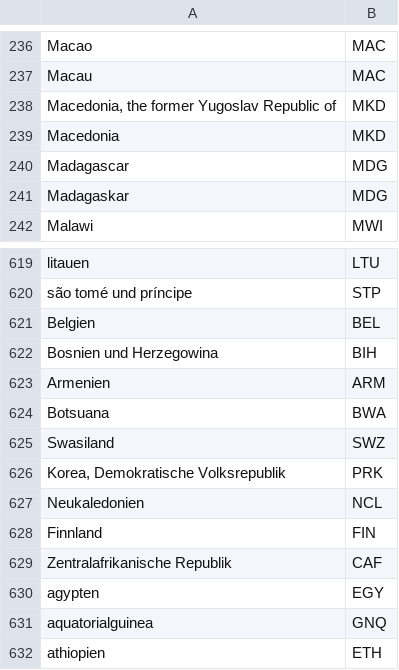
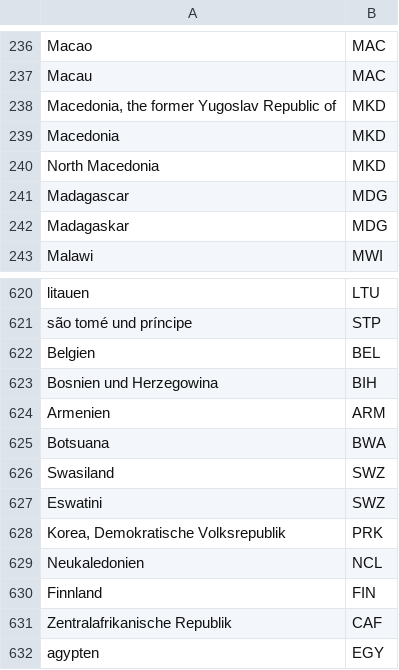
Before and after one commit to cran/madrat, a CSV file: inst/extdata/country2iso.csv, drawn as a sheet; only a part is shown, gaps mark what is left out; the shorter side is filled out with more unchanged rows; the diff names each change by its address in the sheet, - before the commit and + after, or states it on an @@ line.

```diff
--- a/inst/extdata/country2iso.csv
+++ b/inst/extdata/country2iso.csv
+row 240: North Macedonia | MKD
+row 627: Eswatini | SWZ
```
Also changed, not shown: inst/extdata/ISOhistorical.csv, 41 other files.
